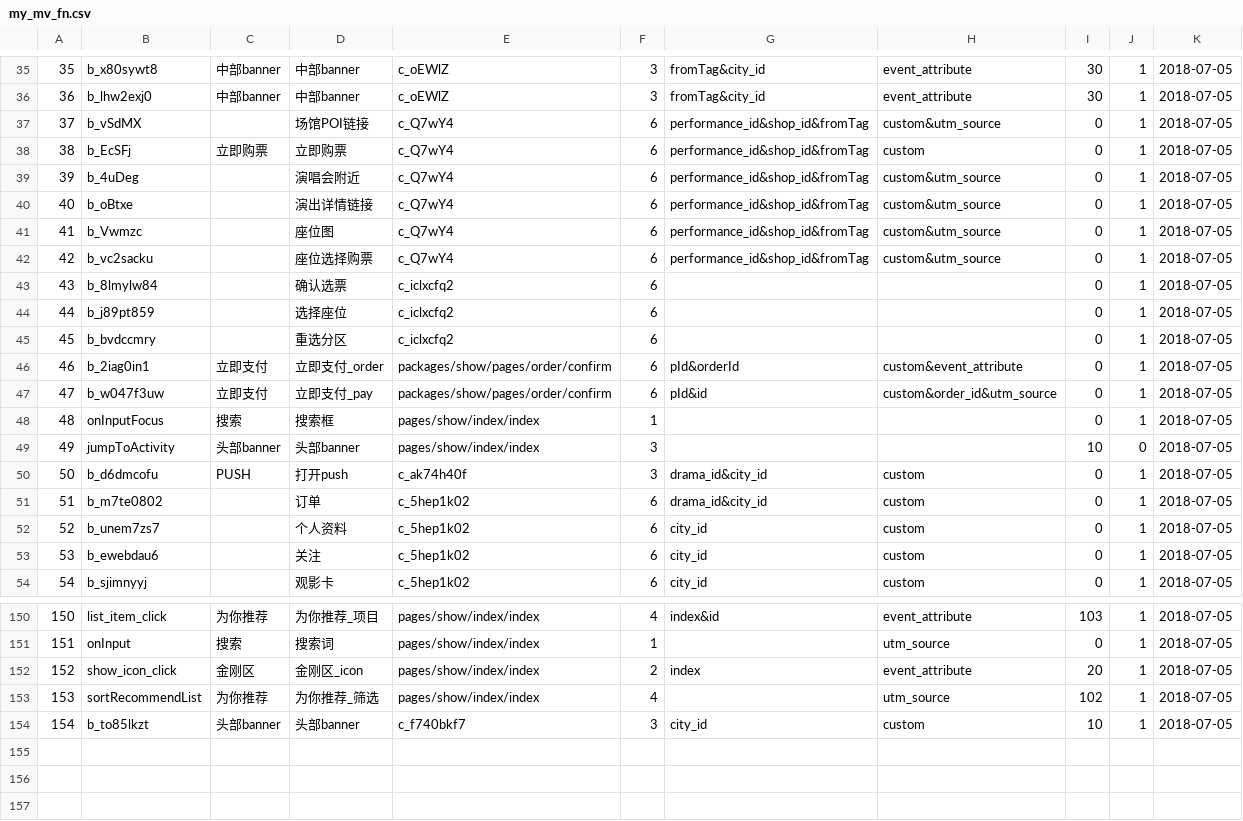
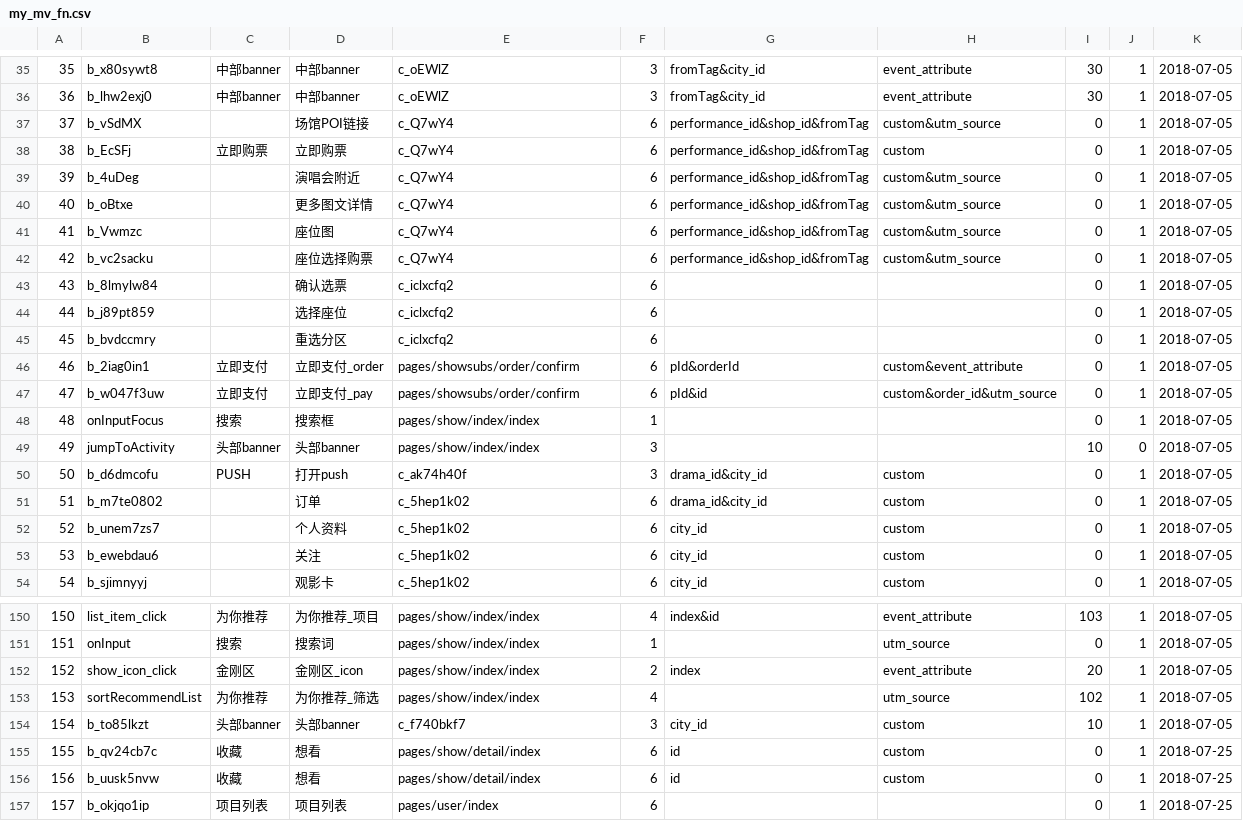
Before and after one commit to fnfly2005/omy_code, a CSV file: table/my_mv_fn.csv, drawn as a sheet; only a part is shown, gaps mark what is left out.

```diff
--- a/table/my_mv_fn.csv
+++ b/table/my_mv_fn.csv
@@ -39,3 +39,3 @@
 39,b_4uDeg,,演唱会附近,c_Q7wY4,6,performance_id&shop_id&fromTag,custom&utm_source,0,1,2018-07-05
-40,b_oBtxe,,演出详情链接,c_Q7wY4,6,performance_id&shop_id&fromTag,custom&utm_source,0,1,2018-07-05
+40,b_oBtxe,,更多图文详情,c_Q7wY4,6,performance_id&shop_id&fromTag,custom&utm_source,0,1,2018-07-05
 41,b_Vwmzc,,座位图,c_Q7wY4,6,performance_id&shop_id&fromTag,custom&utm_source,0,1,2018-07-05
@@ -45,4 +45,4 @@
 45,b_bvdccmry,,重选分区,c_iclxcfq2,6,,,0,1,2018-07-05
-46,b_2iag0in1,立即支付,立即支付_order,packages/show/pages/order/confirm,6,pId&orderId,custom&event_attribute,0,1,2018-07-05
-47,b_w047f3uw,立即支付,立即支付_pay,packages/show/pages/order/confirm,6,pId&id,custom&order_id&utm_source,0,1,2018-07-05
+46,b_2iag0in1,立即支付,立即支付_order,pages/showsubs/order/confirm,6,pId&orderId,custom&event_attribute,0,1,2018-07-05
+47,b_w047f3uw,立即支付,立即支付_pay,pages/showsubs/order/confirm,6,pId&id,custom&order_id&utm_source,0,1,2018-07-05
 48,onInputFocus,搜索,搜索框,pages/show/index/index,1,,,0,1,2018-07-05
@@ -154 +154,4 @@
 154,b_to85lkzt,头部banner,头部banner,c_f740bkf7,3,city_id,custom,10,1,2018-07-05
+155,b_qv24cb7c,收藏,想看,pages/show/detail/index,6,id,custom,0,1,2018-07-25
+156,b_uusk5nvw,收藏,想看,pages/show/detail/index,6,id,custom,0,1,2018-07-25
+157,b_okjqo1ip,项目列表,项目列表,pages/user/index,6,,,0,1,2018-07-25
```
Also changed, not shown: table/my_pv_fn.csv, table/myshow_dictionary_s.csv, 7 other files.
